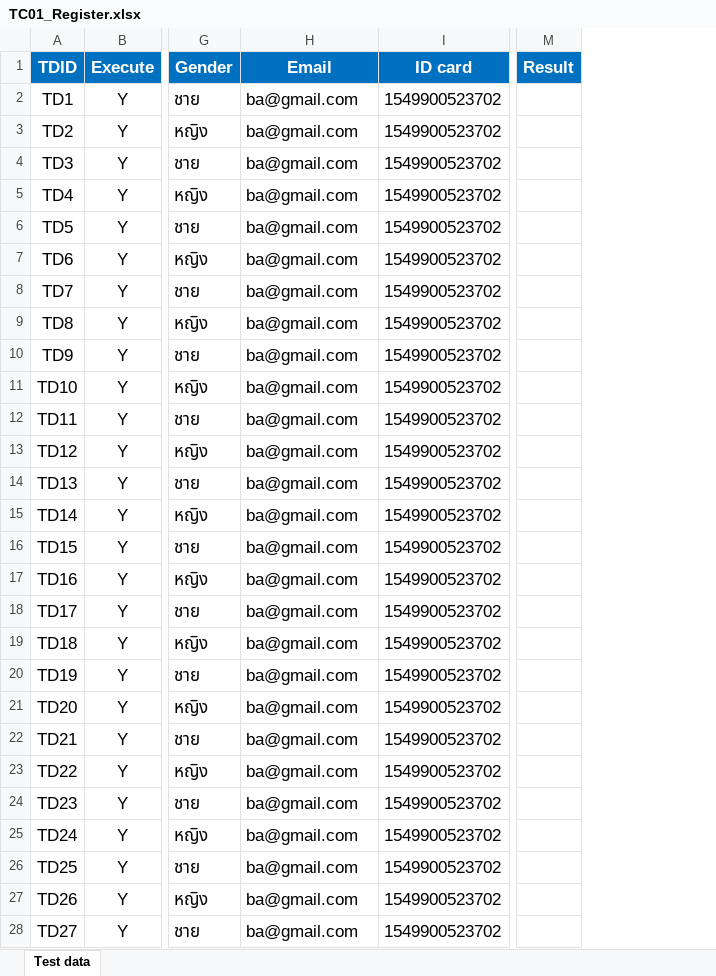
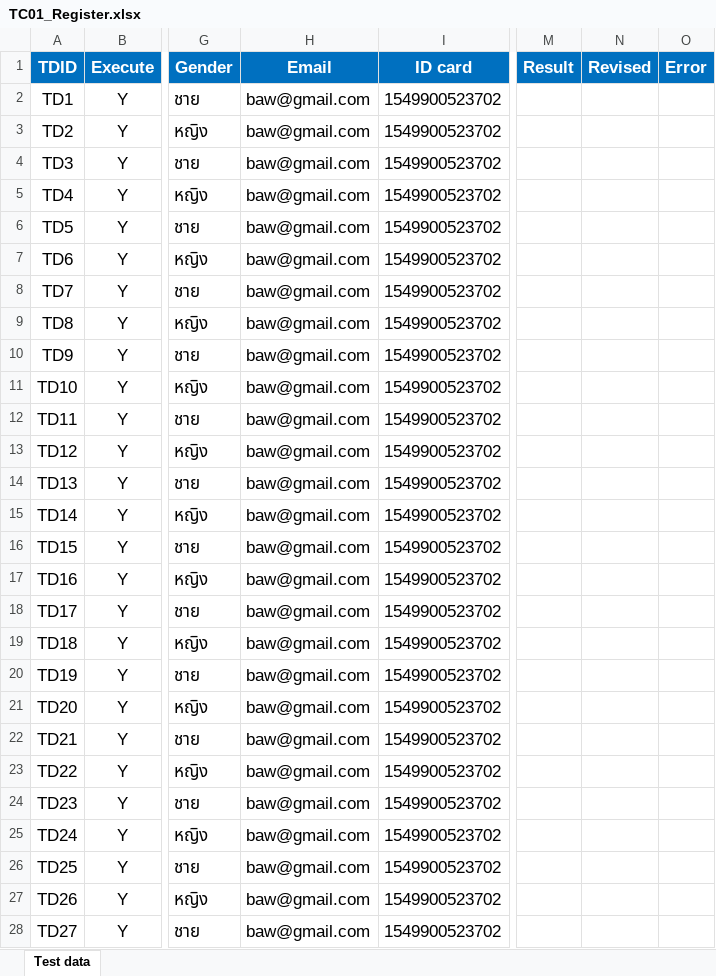
Before and after one commit to bawonthad/Project-test-reserve-vaccine-application, an Excel workbook: Test data/TC01_Register.xlsx, sheet Test data, drawn as a sheet; only a part is shown, gaps mark what is left out; values as stored, in another font and other column widths than the file's, no borders; the diff covers the shown part only; the diff names each change by its address in the sheet, - before the commit and + after, or states it on an @@ line.

```diff
--- a/Test data/TC01_Register.xlsx (sheet Test data)
+++ b/Test data/TC01_Register.xlsx (sheet Test data)
+column N (Revised), empty
+column O (Error), empty
-H2:H28 (Email): ba@gmail.com
+H2:H28 (Email): baw@gmail.com
```
Also changed, not shown: 11 edited cells elsewhere in this sheet, Test data/TC03_EditProfile.xlsx, Test data/TC06_MakeAppointmentVaccine.xlsx, 10 other files.
